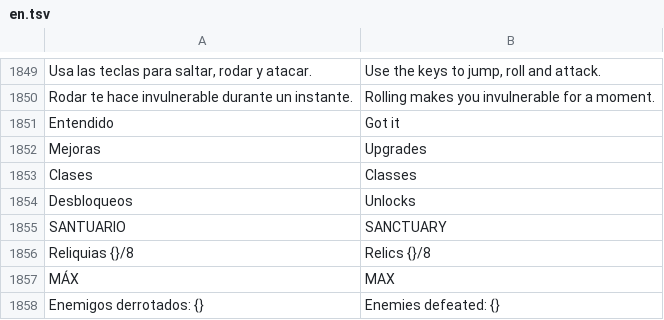
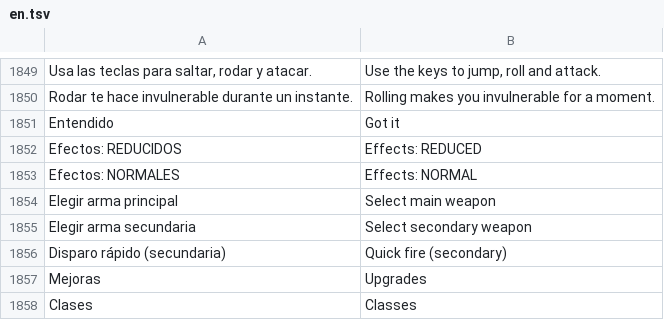
Before and after one commit to julianfarks/juego-roguelike, a TSV file: Shared/assets/i18n/en.tsv, drawn as a sheet; only a part is shown, gaps mark what is left out; the shorter side is filled out with more unchanged rows; the diff names each change by its address in the sheet, - before the commit and + after, or states it on an @@ line.

```diff
--- a/Shared/assets/i18n/en.tsv
+++ b/Shared/assets/i18n/en.tsv
+row 1852: Efectos: REDUCIDOS | Effects: REDUCED
+row 1853: Efectos: NORMALES | Effects: NORMAL
+row 1854: Elegir arma principal | Select main weapon
+row 1855: Elegir arma secundaria | Select secondary weapon
+row 1856: Disparo rápido (secundaria) | Quick fire (secondary)
```
Also changed, not shown: Shared/assets/i18n/fr.tsv, Shared/assets/i18n/zh-Hans.tsv, 18 other files.
